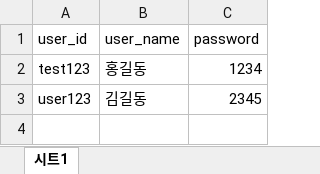
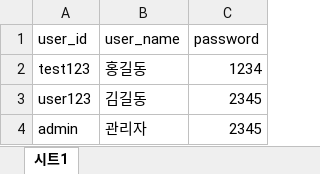
Before and after one commit to spicetangerine-gif/node-start, an Excel workbook: chap07-express/uploads/엑셀연습1.xlsx, sheet 시트1, drawn as a sheet; values as stored, in another font and other column widths than the file's, no borders; the diff names each change by its address in the sheet, - before the commit and + after, or states it on an @@ line.

```diff
--- a/chap07-express/uploads/엑셀연습1.xlsx (sheet 시트1)
+++ b/chap07-express/uploads/엑셀연습1.xlsx (sheet 시트1)
+row 4: admin | 관리자 | 2345
```
Also changed, not shown: 12 other files.
